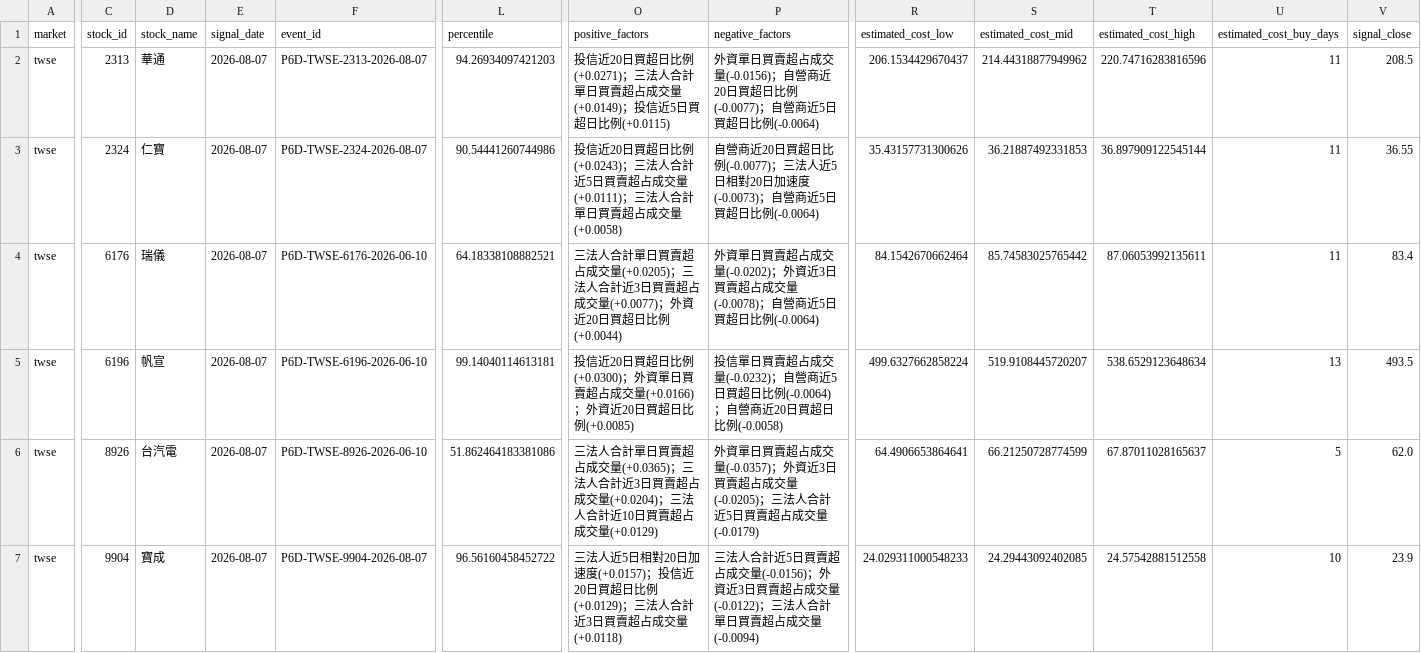
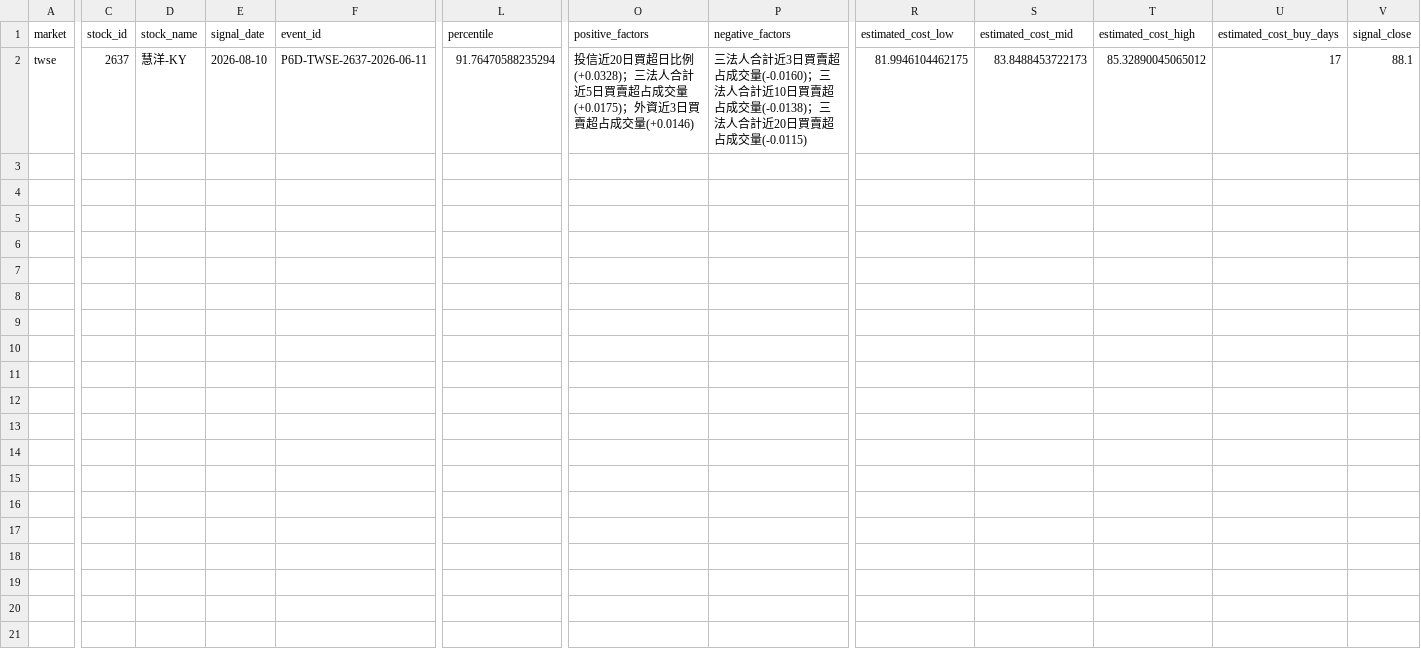
Before and after one commit to Locodoco2024/tw-stock-monitor, a CSV file: institutional_twse/notification_plan.csv, drawn as a sheet; only a part is shown, gaps mark what is left out; removed rows and columns are numbered as before the commit, all else as after; rows hold the shown columns only; the diff covers the shown part only; the diff names each change by its address in the sheet, - before the commit and + after, or states it on an @@ line.

```diff
--- a/institutional_twse/notification_plan.csv
+++ b/institutional_twse/notification_plan.csv
-row 2: twse | 2313 | 華通 | 2026-08-07 | P6D-TWSE-2313-2026-08-07 | 94.26934097421203 | 投信近20日買超日比例(+0.0271)；三法人合計單日買賣超占成交量(+0.0149)；投信近5日買超日比例(+0.0115) | 外資單日買賣超占成交量(-0.0156)；自營商近20日買超日比例(-0.0077)；自營商近5日買超日比例(-0.0064) | 206.1534429670437 | 214.44318877949962 | 220.74716283816596 | 11 | 208.5
-row 3: twse | 2324 | 仁寶 | 2026-08-07 | P6D-TWSE-2324-2026-08-07 | 90.54441260744986 | 投信近20日買超日比例(+0.0243)；三法人合計近5日買賣超占成交量(+0.0111)；三法人合計單日買賣超占成交量(+0.0058) | 自營商近20日買超日比例(-0.0077)；三法人近5日相對20日加速度(-0.0073)；自營商近5日買超日比例(-0.0064) | 35.43157731300626 | 36.21887492331853 | 36.897909122545144 | 11 | 36.55
-C2 (stock_id): 6176
+C2 (stock_id): 2637
-D2 (stock_name): 瑞儀
+D2 (stock_name): 慧洋-KY
-E2 (signal_date): 2026-08-07
+E2 (signal_date): 2026-08-10
-F2 (event_id): P6D-TWSE-6176-2026-06-10
+F2 (event_id): P6D-TWSE-2637-2026-06-11
-L2 (percentile): 64.18338108882521
+L2 (percentile): 91.76470588235294
-O2 (positive_factors): 三法人合計單日買賣超占成交量(+0.0205)；三法人合計近3日買賣超占成交量(+0.0077)；外資近20日買超日比例(+0.0044)
+O2 (positive_factors): 投信近20日買超日比例(+0.0328)；三法人合計近5日買賣超占成交量(+0.0175)；外資近3日買賣超占成交量(+0.0146)
-P2 (negative_factors): 外資單日買賣超占成交量(-0.0202)；外資近3日買賣超占成交量(-0.0078)；自營商近5日買超日比例(-0.0064)
+P2 (negative_factors): 三法人合計近3日買賣超占成交量(-0.0160)；三法人合計近10日買賣超占成交量(-0.0138)；三法人合計近20日買賣超占成交量(-0.0115)
-R2 (estimated_cost_low): 84.1542670662464
+R2 (estimated_cost_low): 81.9946104462175
-S2 (estimated_cost_mid): 85.74583025765442
+S2 (estimated_cost_mid): 83.8488453722173
-T2 (estimated_cost_high): 87.06053992135611
+T2 (estimated_cost_high): 85.32890045065012
-U2 (estimated_cost_buy_days): 11
+U2 (estimated_cost_buy_days): 17
-V2 (signal_close): 83.4
+V2 (signal_close): 88.1
-row 5: twse | 6196 | 帆宣 | 2026-08-07 | P6D-TWSE-6196-2026-06-10 | 99.14040114613181 | 投信近20日買超日比例(+0.0300)；外資單日買賣超占成交量(+0.0166)；外資近20日買超日比例(+0.0085) | 投信單日買賣超占成交量(-0.0232)；自營商近5日買超日比例(-0.0064)；自營商近20日買超日比例(-0.0058) | 499.6327662858224 | 519.9108445720207 | 538.6529123648634 | 13 | 493.5
-row 6: twse | 8926 | 台汽電 | 2026-08-07 | P6D-TWSE-8926-2026-06-10 | 51.862464183381086 | 三法人合計單日買賣超占成交量(+0.0365)；三法人合計近3日買賣超占成交量(+0.0204)；三法人合計近10日買賣超占成交量(+0.0129) | 外資單日買賣超占成交量(-0.0357)；外資近3日買賣超占成交量(-0.0205)；三法人合計近5日買賣超占成交量(-0.0179) | 64.4906653864641 | 66.21250728774599 | 67.87011028165637 | 5 | 62.0
-row 7: twse | 9904 | 寶成 | 2026-08-07 | P6D-TWSE-9904-2026-08-07 | 96.56160458452722 | 三法人近5日相對20日加速度(+0.0157)；投信近20日買超日比例(+0.0129)；三法人合計近3日買賣超占成交量(+0.0118) | 三法人合計近5日買賣超占成交量(-0.0156)；外資近3日買賣超占成交量(-0.0122)；三法人合計單日買賣超占成交量(-0.0094) | 24.029311000548233 | 24.29443092402085 | 24.57542881512558 | 10 | 23.9
```
Also changed, not shown: 3 edited cells elsewhere in this file, institutional_twse/lifecycle_events.csv, institutional_twse/lifecycle_notifications.csv, 4 other files.
